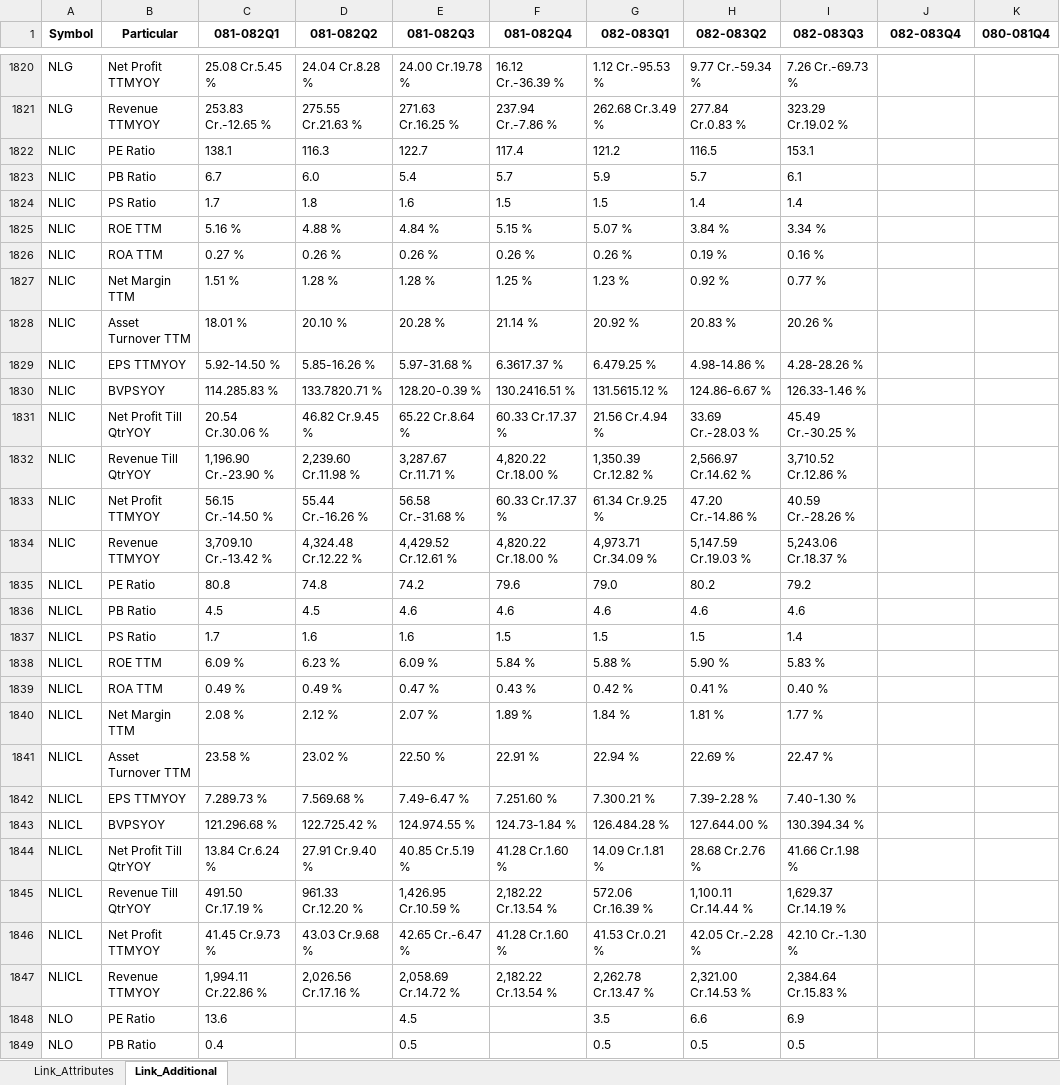
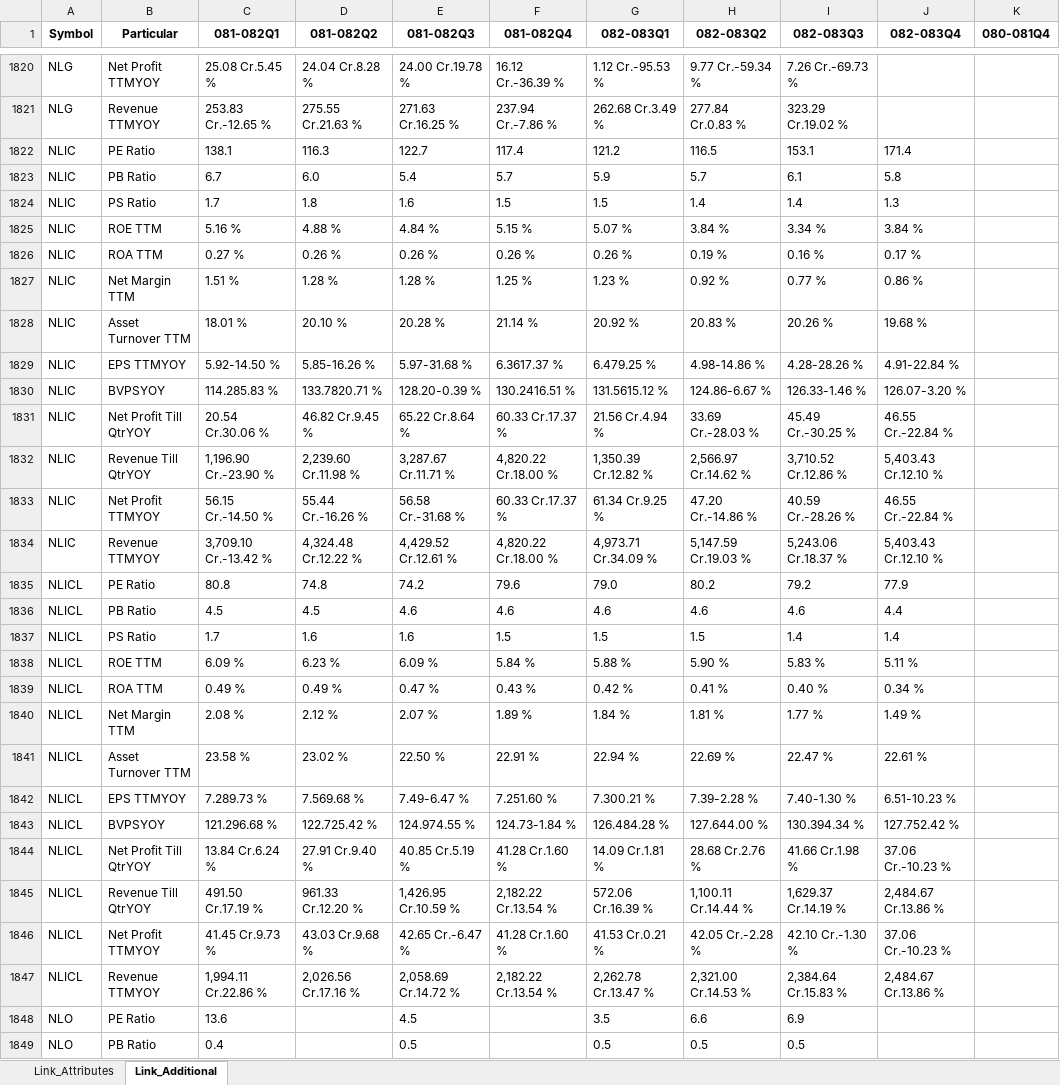
Before and after one commit to nikssspandey2000/nepsealphacrawl, an Excel workbook: nepsealpha.xlsx, sheet Link_Additional, drawn as a sheet; only a part is shown, gaps mark what is left out; values as stored, in another font and other column widths than the file's, no borders; the diff covers the shown part only; the diff names each change by its address in the sheet, - before the commit and + after, or states it on an @@ line.

```diff
--- a/nepsealpha.xlsx (sheet Link_Additional)
+++ b/nepsealpha.xlsx (sheet Link_Additional)
-J1822 (082-083Q4): (empty)
+J1822 (082-083Q4): 171.4
-J1823 (082-083Q4): (empty)
+J1823 (082-083Q4): 5.8
-J1824 (082-083Q4): (empty)
+J1824 (082-083Q4): 1.3
-J1825 (082-083Q4): (empty)
+J1825 (082-083Q4): 3.84 %
-J1826 (082-083Q4): (empty)
+J1826 (082-083Q4): 0.17 %
-J1827 (082-083Q4): (empty)
+J1827 (082-083Q4): 0.86 %
-J1828 (082-083Q4): (empty)
+J1828 (082-083Q4): 19.68 %
-J1829 (082-083Q4): (empty)
+J1829 (082-083Q4): 4.91-22.84 %
-J1830 (082-083Q4): (empty)
+J1830 (082-083Q4): 126.07-3.20 %
-J1831 (082-083Q4): (empty)
+J1831 (082-083Q4): 46.55 Cr.-22.84 %
-J1832 (082-083Q4): (empty)
+J1832 (082-083Q4): 5,403.43 Cr.12.10 %
-J1833 (082-083Q4): (empty)
+J1833 (082-083Q4): 46.55 Cr.-22.84 %
-J1834 (082-083Q4): (empty)
+J1834 (082-083Q4): 5,403.43 Cr.12.10 %
-J1835 (082-083Q4): (empty)
+J1835 (082-083Q4): 77.9
-J1836 (082-083Q4): (empty)
+J1836 (082-083Q4): 4.4
-J1837 (082-083Q4): (empty)
+J1837 (082-083Q4): 1.4
-J1838 (082-083Q4): (empty)
+J1838 (082-083Q4): 5.11 %
-J1839 (082-083Q4): (empty)
+J1839 (082-083Q4): 0.34 %
-J1840 (082-083Q4): (empty)
+J1840 (082-083Q4): 1.49 %
-J1841 (082-083Q4): (empty)
+J1841 (082-083Q4): 22.61 %
-J1842 (082-083Q4): (empty)
+J1842 (082-083Q4): 6.51-10.23 %
-J1843 (082-083Q4): (empty)
+J1843 (082-083Q4): 127.752.42 %
-J1844 (082-083Q4): (empty)
+J1844 (082-083Q4): 37.06 Cr.-10.23 %
-J1845 (082-083Q4): (empty)
+J1845 (082-083Q4): 2,484.67 Cr.13.86 %
-J1846 (082-083Q4): (empty)
+J1846 (082-083Q4): 37.06 Cr.-10.23 %
-J1847 (082-083Q4): (empty)
+J1847 (082-083Q4): 2,484.67 Cr.13.86 %
```
Also changed, not shown: 157 edited cells elsewhere in this sheet, sheet Link_Attributes, 4 other files.
